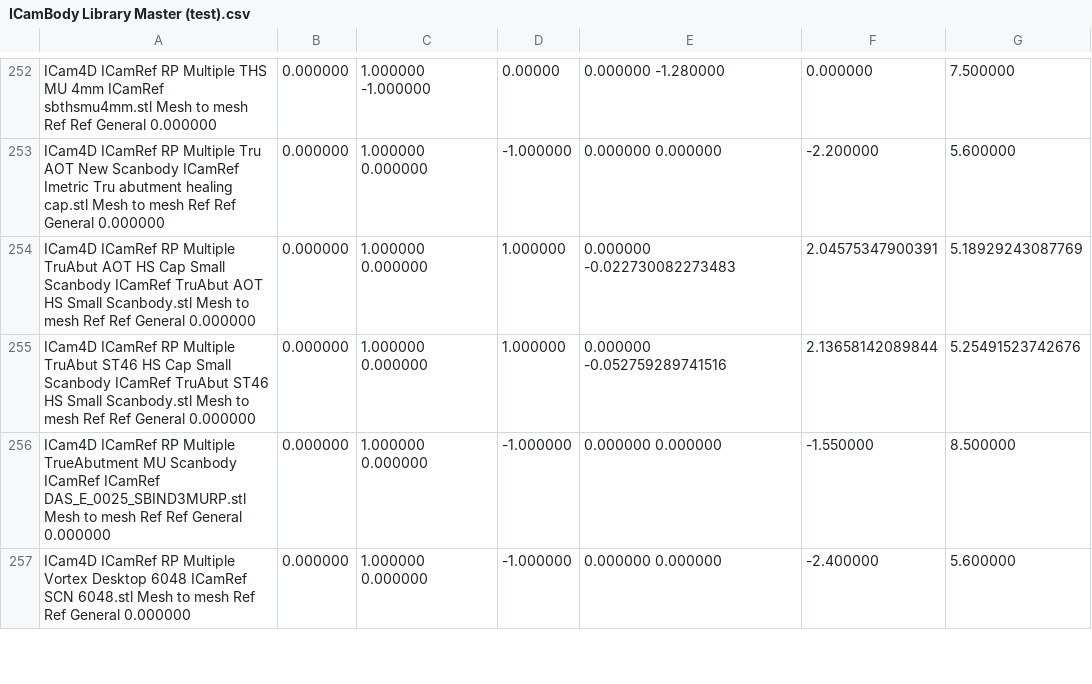
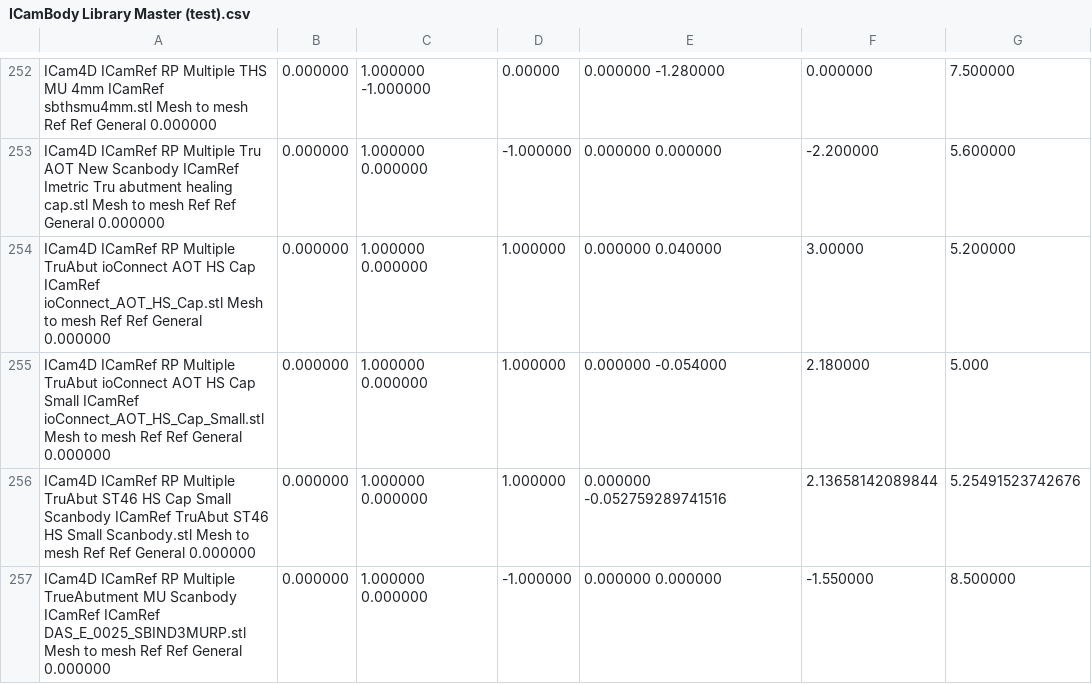
Before and after one commit to TayloJClo/Imetric-Installer, a CSV file: ICamBody Library Master (test).csv, drawn as a sheet; only a part is shown, gaps mark what is left out; the shorter side is filled out with more unchanged rows.

Commit message:
Update ICamBody Library Master (test).csv

```diff
--- a/ICamBody Library Master (test).csv
+++ b/ICamBody Library Master (test).csv
@@ -253,3 +253,4 @@ ICam4D	ICamRef	RP	Multiple	THS MU 4mm	ICamRef	sbthsmu4mm.stl	Mesh to mesh	Ref	Re
 ICam4D	ICamRef	RP	Multiple	Tru AOT New Scanbody	ICamRef	Imetric Tru abutment healing cap.stl	Mesh to mesh	Ref	Ref	General												0.000000;0.000000;1.000000	0.000000;-1.000000;0.000000	0.000000;-2.200000;5.600000									
-ICam4D	ICamRef	RP	Multiple	TruAbut AOT HS Cap Small Scanbody	ICamRef	TruAbut AOT HS Small Scanbody.stl	Mesh to mesh	Ref	Ref	General												0.000000;0.000000;1.000000	0.000000;1.000000;0.000000	-0.022730082273483;2.04575347900391;5.18929243087769									
+ICam4D	ICamRef	RP	Multiple	TruAbut ioConnect AOT HS Cap	ICamRef	ioConnect_AOT_HS_Cap.stl	Mesh to mesh	Ref	Ref	General												0.000000;0.000000;1.000000	0.000000;1.000000;0.000000	0.040000;3.00000;5.200000
+ICam4D	ICamRef	RP	Multiple	TruAbut ioConnect AOT HS Cap Small	ICamRef	ioConnect_AOT_HS_Cap_Small.stl	Mesh to mesh	Ref	Ref	General												0.000000;0.000000;1.000000	0.000000;1.000000;0.000000	-0.054000;2.180000;5.000
 ICam4D	ICamRef	RP	Multiple	TruAbut ST46 HS Cap Small Scanbody	ICamRef	TruAbut ST46 HS Small Scanbody.stl	Mesh to mesh	Ref	Ref	General												0.000000;0.000000;1.000000	0.000000;1.000000;0.000000	-0.052759289741516;2.13658142089844;5.25491523742676									
```
